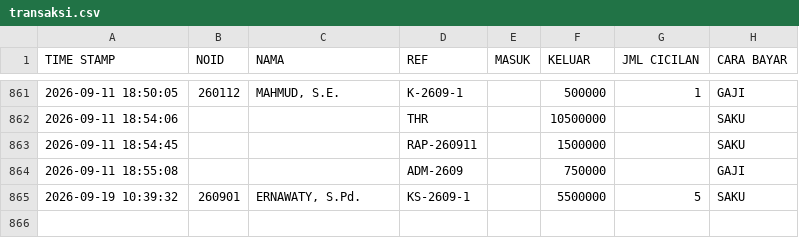
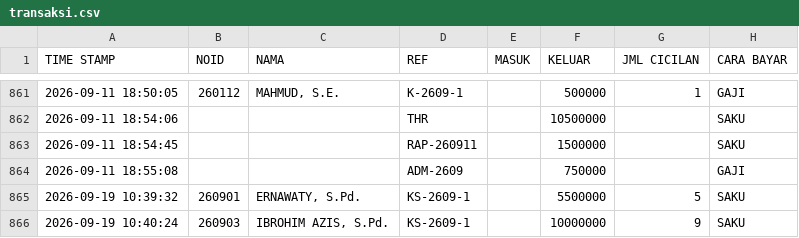
Before and after one commit to nexalone/KGP, a CSV file: data/transaksi.csv, drawn as a sheet; only a part is shown, gaps mark what is left out; the diff names each change by its address in the sheet, - before the commit and + after, or states it on an @@ line.

Commit message:
Update transaksi.csv - 2026-09-19T03:40:26.481Z

```diff
--- a/data/transaksi.csv
+++ b/data/transaksi.csv
+row 866: 2026-09-19 10:40:24 | 260903 | IBROHIM AZIS, S.Pd. | KS-2609-1 |  | 10000000 | 9 | SAKU
```
